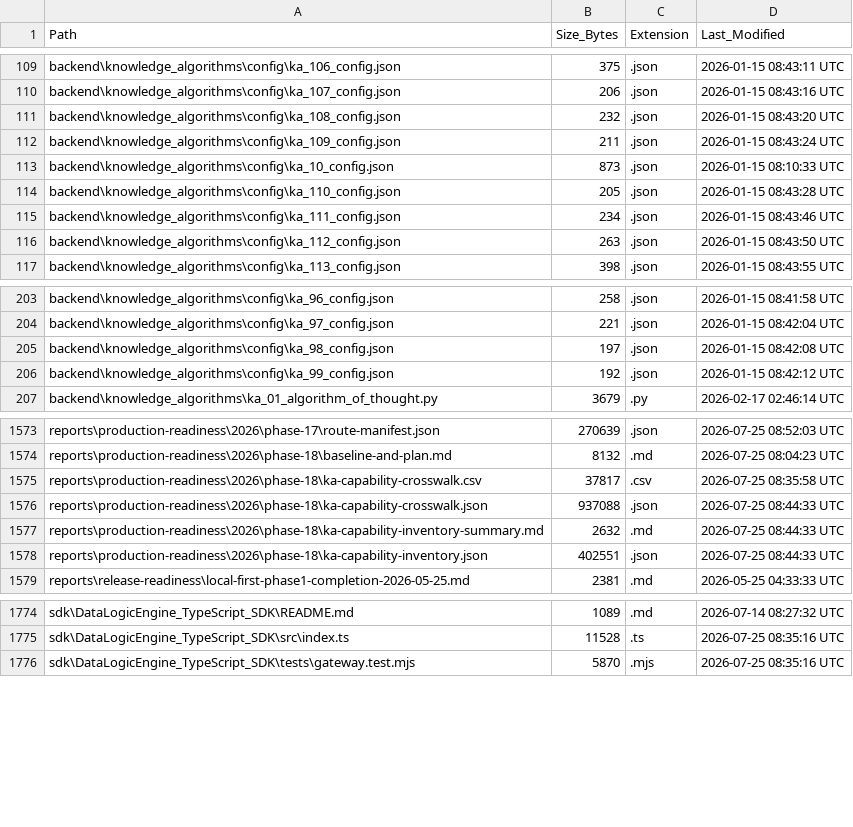
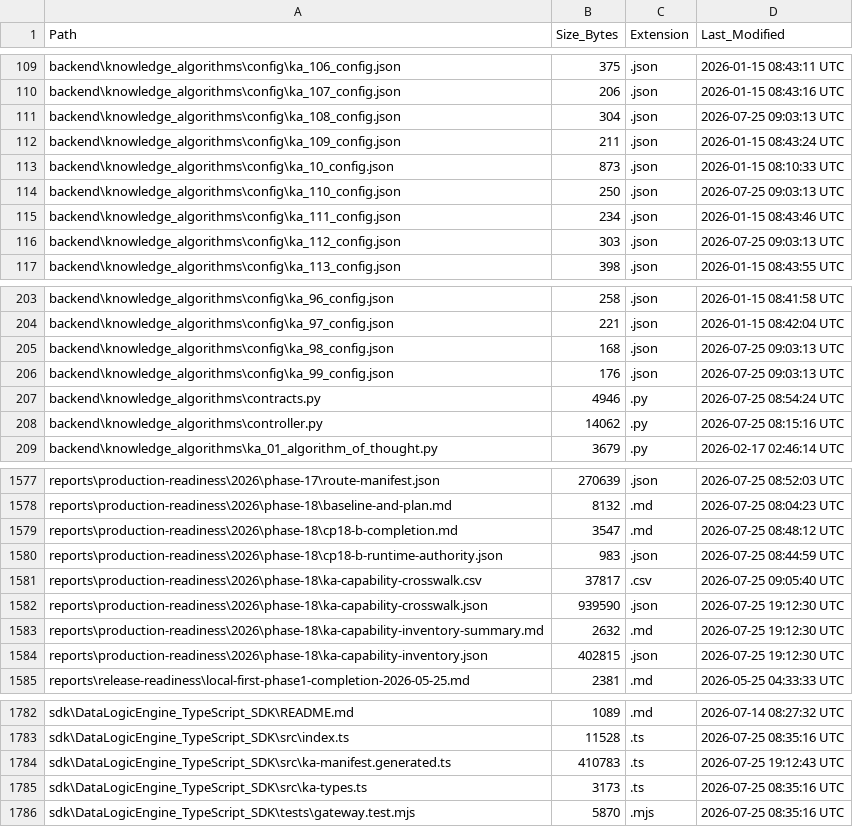
Before and after one commit to kherrera6219/DataLogicEngine, a CSV file: docs/FILE_INVENTORY.csv, drawn as a sheet; only a part is shown, gaps mark what is left out; the diff covers the shown part only.

Commit message:
fix(ka): remove simulated outcomes from existing algorithms

```diff
--- a/docs/FILE_INVENTORY.csv
+++ b/docs/FILE_INVENTORY.csv
@@ -110,8 +110,8 @@ backend\knowledge_algorithms\config\ka_106_config.json,375,.json,2026-01-15 08:4
 backend\knowledge_algorithms\config\ka_107_config.json,206,.json,2026-01-15 08:43:16 UTC
-backend\knowledge_algorithms\config\ka_108_config.json,232,.json,2026-01-15 08:43:20 UTC
+backend\knowledge_algorithms\config\ka_108_config.json,304,.json,2026-07-25 09:03:13 UTC
 backend\knowledge_algorithms\config\ka_109_config.json,211,.json,2026-01-15 08:43:24 UTC
 backend\knowledge_algorithms\config\ka_10_config.json,873,.json,2026-01-15 08:10:33 UTC
-backend\knowledge_algorithms\config\ka_110_config.json,205,.json,2026-01-15 08:43:28 UTC
+backend\knowledge_algorithms\config\ka_110_config.json,250,.json,2026-07-25 09:03:13 UTC
 backend\knowledge_algorithms\config\ka_111_config.json,234,.json,2026-01-15 08:43:46 UTC
-backend\knowledge_algorithms\config\ka_112_config.json,263,.json,2026-01-15 08:43:50 UTC
+backend\knowledge_algorithms\config\ka_112_config.json,303,.json,2026-07-25 09:03:13 UTC
 backend\knowledge_algorithms\config\ka_113_config.json,398,.json,2026-01-15 08:43:55 UTC
@@ -204,4 +204,6 @@ backend\knowledge_algorithms\config\ka_96_config.json,258,.json,2026-01-15 08:41
 backend\knowledge_algorithms\config\ka_97_config.json,221,.json,2026-01-15 08:42:04 UTC
-backend\knowledge_algorithms\config\ka_98_config.json,197,.json,2026-01-15 08:42:08 UTC
-backend\knowledge_algorithms\config\ka_99_config.json,192,.json,2026-01-15 08:42:12 UTC
+backend\knowledge_algorithms\config\ka_98_config.json,168,.json,2026-07-25 09:03:13 UTC
+backend\knowledge_algorithms\config\ka_99_config.json,176,.json,2026-07-25 09:03:13 UTC
+backend\knowledge_algorithms\contracts.py,4946,.py,2026-07-25 08:54:24 UTC
+backend\knowledge_algorithms\controller.py,14062,.py,2026-07-25 08:15:16 UTC
 backend\knowledge_algorithms\ka_01_algorithm_of_thought.py,3679,.py,2026-02-17 02:46:14 UTC
@@ -1574,6 +1578,8 @@ reports\production-readiness\2026\phase-17\route-manifest.json,270639,.json,2026
 reports\production-readiness\2026\phase-18\baseline-and-plan.md,8132,.md,2026-07-25 08:04:23 UTC
-reports\production-readiness\2026\phase-18\ka-capability-crosswalk.csv,37817,.csv,2026-07-25 08:35:58 UTC
-reports\production-readiness\2026\phase-18\ka-capability-crosswalk.json,937088,.json,2026-07-25 08:44:33 UTC
-reports\production-readiness\2026\phase-18\ka-capability-inventory-summary.md,2632,.md,2026-07-25 08:44:33 UTC
-reports\production-readiness\2026\phase-18\ka-capability-inventory.json,402551,.json,2026-07-25 08:44:33 UTC
+reports\production-readiness\2026\phase-18\cp18-b-completion.md,3547,.md,2026-07-25 08:48:12 UTC
+reports\production-readiness\2026\phase-18\cp18-b-runtime-authority.json,983,.json,2026-07-25 08:44:59 UTC
+reports\production-readiness\2026\phase-18\ka-capability-crosswalk.csv,37817,.csv,2026-07-25 09:05:40 UTC
+reports\production-readiness\2026\phase-18\ka-capability-crosswalk.json,939590,.json,2026-07-25 19:12:30 UTC
+reports\production-readiness\2026\phase-18\ka-capability-inventory-summary.md,2632,.md,2026-07-25 19:12:30 UTC
+reports\production-readiness\2026\phase-18\ka-capability-inventory.json,402815,.json,2026-07-25 19:12:30 UTC
 reports\release-readiness\local-first-phase1-completion-2026-05-25.md,2381,.md,2026-05-25 04:33:33 UTC
@@ -1775,2 +1783,4 @@ sdk\DataLogicEngine_TypeScript_SDK\README.md,1089,.md,2026-07-14 08:27:32 UTC
 sdk\DataLogicEngine_TypeScript_SDK\src\index.ts,11528,.ts,2026-07-25 08:35:16 UTC
+sdk\DataLogicEngine_TypeScript_SDK\src\ka-manifest.generated.ts,410783,.ts,2026-07-25 19:12:43 UTC
+sdk\DataLogicEngine_TypeScript_SDK\src\ka-types.ts,3173,.ts,2026-07-25 08:35:16 UTC
 sdk\DataLogicEngine_TypeScript_SDK\tests\gateway.test.mjs,5870,.mjs,2026-07-25 08:35:16 UTC
```
Also changed, not shown: 9 added rows and 61 edited cells elsewhere in this file, reports/production-readiness/2026/phase-18/ka-capability-crosswalk.csv, 53 other files.
